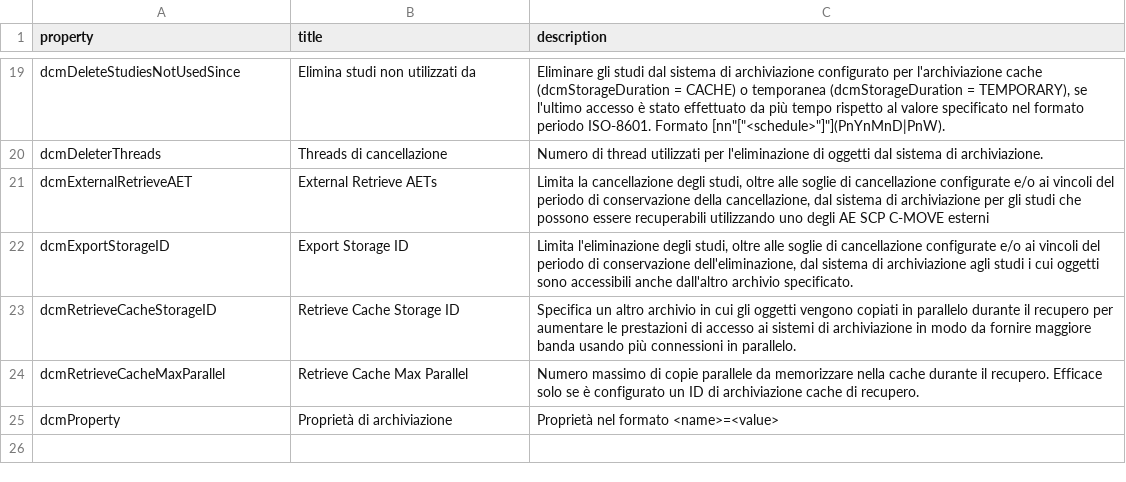
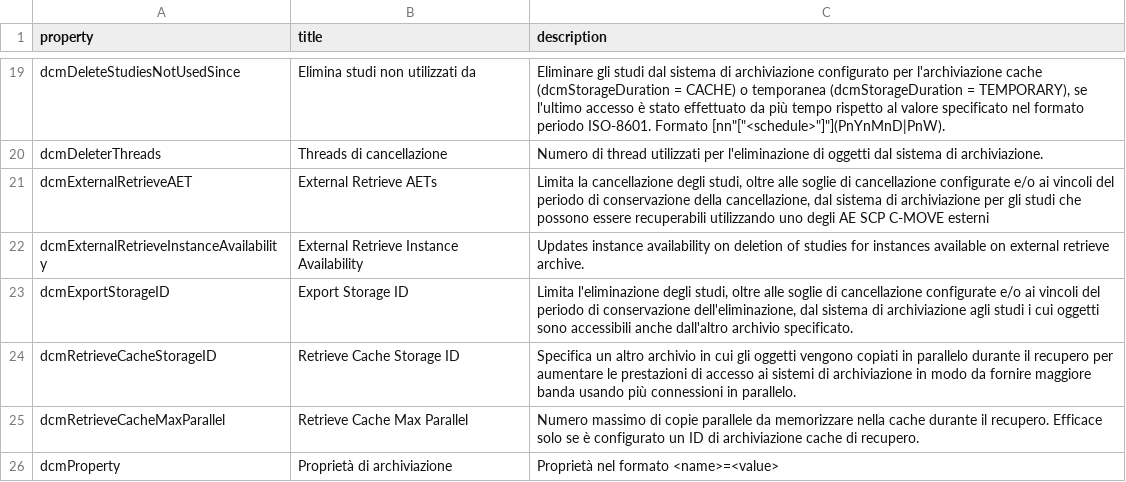
Before and after one commit to dcm4che/dcm4chee-arc-lang, a CSV file: src/csv/it/storage.schema.csv, drawn as a sheet; only a part is shown, gaps mark what is left out; the diff names each change by its address in the sheet, - before the commit and + after, or states it on an @@ line.

Commit message:
Fix #42 : Add dcmExternalRetrieveInstanceAvailability to storage.schema

```diff
--- a/src/csv/it/storage.schema.csv
+++ b/src/csv/it/storage.schema.csv
+row 22: dcmExternalRetrieveInstanceAvailability | External Retrieve Instance Availability | Updates instance availability on deletion of studies for instances available on external retrieve archive.
```
Also changed, not shown: src/csv/hi/storage.schema.csv, src/csv/ja/storage.schema.csv, 7 other files.
